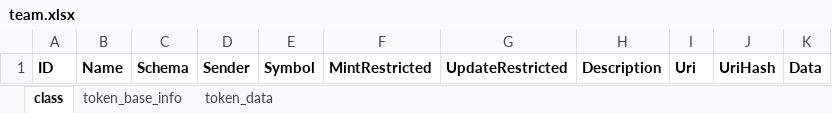
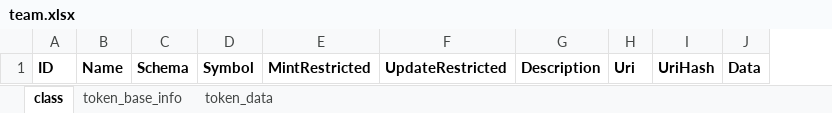
Before and after one commit to game-of-nfts/gon-toolbox, an Excel workbook: nft/generator/template/input/team.xlsx, sheet class, drawn as a sheet; values as stored, in another font and other column widths than the file's, no borders; the diff names each change by its address in the sheet, - before the commit and + after, or states it on an @@ line.

```diff
--- a/nft/generator/template/input/team.xlsx (sheet class)
+++ b/nft/generator/template/input/team.xlsx (sheet class)
-column D, row 1: Sender
```
Also changed, not shown: sheet token_base_info, nft/generator/template/input/individual.xlsx, nft/generator/template/input/quiz.xlsx, 7 other files.
